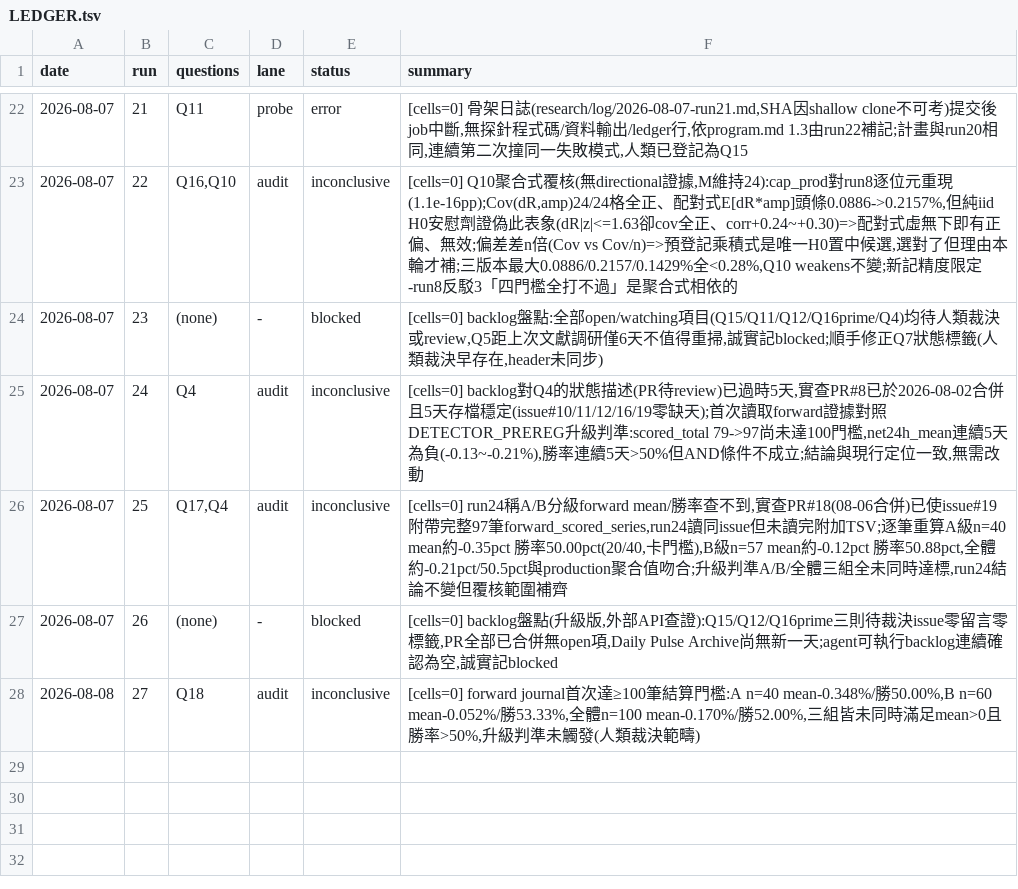
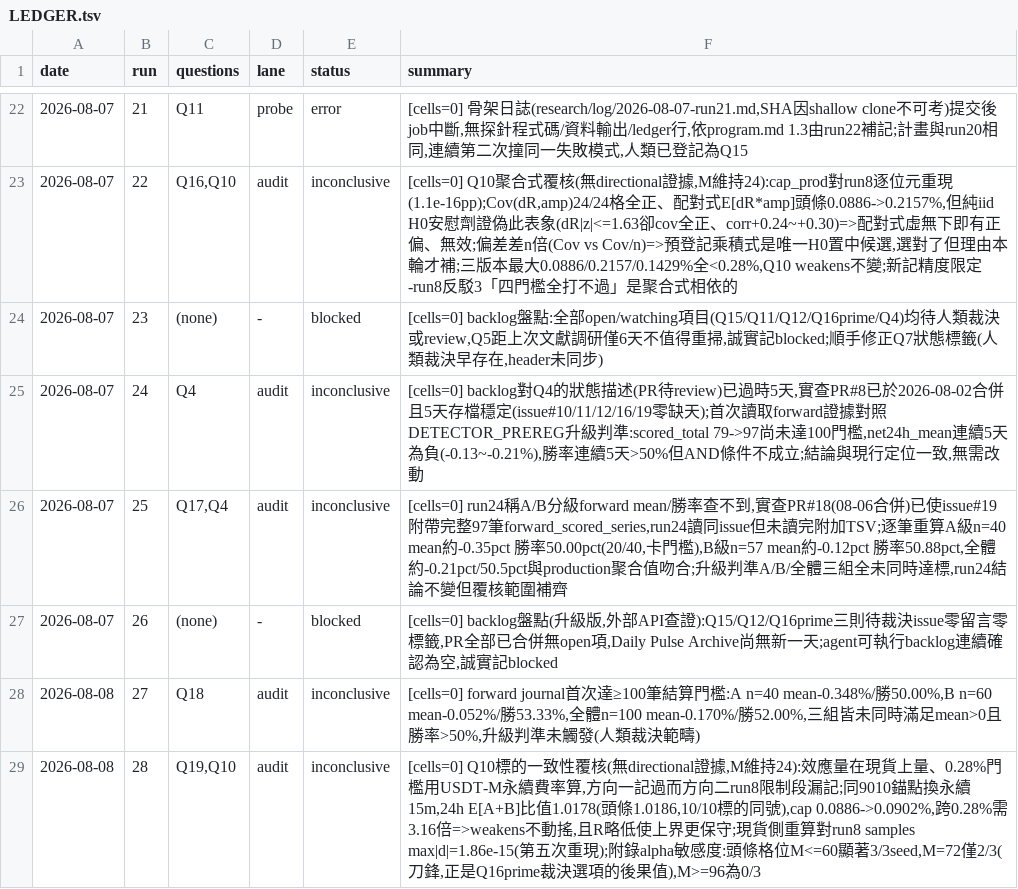
Before and after one commit to lineage8025/pump-radar, a TSV file: research/LEDGER.tsv, drawn as a sheet; only a part is shown, gaps mark what is left out.

```diff
--- a/research/LEDGER.tsv
+++ b/research/LEDGER.tsv
@@ -28 +28,2 @@ date	run	questions	lane	status	summary
 2026-08-08	27	Q18	audit	inconclusive	[cells=0] forward journal首次達≥100筆結算門檻:A n=40 mean-0.348%/勝50.00%,B n=60 mean-0.052%/勝53.33%,全體n=100 mean-0.170%/勝52.00%,三組皆未同時滿足mean>0且勝率>50%,升級判準未觸發(人類裁決範疇)
+2026-08-08	28	Q19,Q10	audit	inconclusive	[cells=0] Q10標的一致性覆核(無directional證據,M維持24):效應量在現貨上量、0.28%門檻用USDT-M永續費率算,方向一記過而方向二run8限制段漏記;同9010錨點換永續15m,24h E[A+B]比值1.0178(頭條1.0186,10/10標的同號),cap 0.0886->0.0902%,跨0.28%需3.16倍=>weakens不動搖,且R略低使上界更保守;現貨側重算對run8 samples max|d|=1.86e-15(第五次重現);附錄alpha敏感度:頭條格位M<=60顯著3/3seed,M=72僅2/3(刀鋒,正是Q16prime裁決選項的後果值),M>=96為0/3
```
Also changed, not shown: 10 other files.
